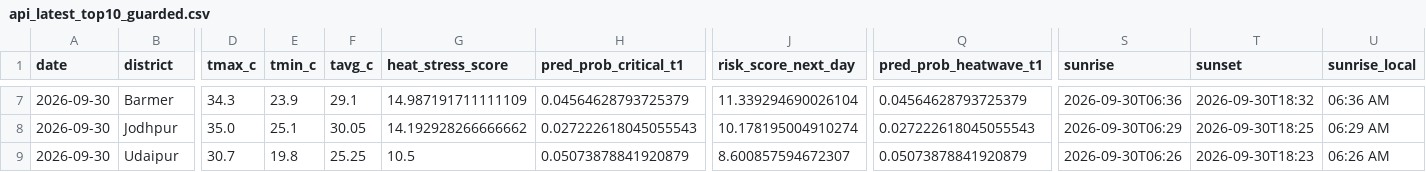
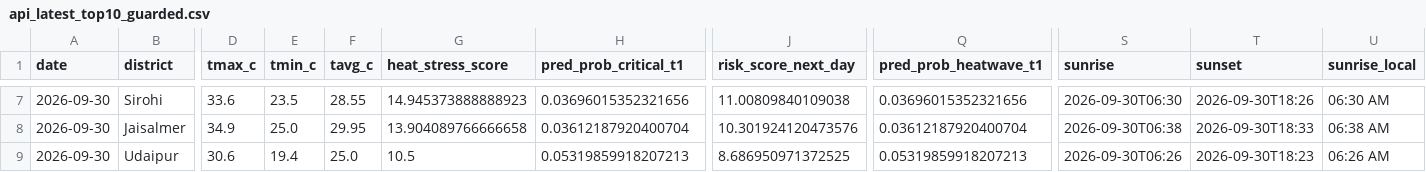
Before and after one commit to chetanvedi0401-svg/heatpulse-rajasthan, a CSV file: outputs/api_latest_top10_guarded.csv, drawn as a sheet; only a part is shown, gaps mark what is left out; the diff covers the shown part only; the diff names each change by its address in the sheet, - before the commit and + after, or states it on an @@ line.

```diff
--- a/outputs/api_latest_top10_guarded.csv
+++ b/outputs/api_latest_top10_guarded.csv
-B7 (district): Barmer
+B7 (district): Sirohi
-D7 (tmax_c): 34.3
+D7 (tmax_c): 33.6
-E7 (tmin_c): 23.9
+E7 (tmin_c): 23.5
-F7 (tavg_c): 29.1
+F7 (tavg_c): 28.55
-G7 (heat_stress_score): 14.987191711111109
+G7 (heat_stress_score): 14.945373888888923
-H7 (pred_prob_critical_t1): 0.04564628793725379
+H7 (pred_prob_critical_t1): 0.03696015352321656
-J7 (risk_score_next_day): 11.339294690026104
+J7 (risk_score_next_day): 11.00809840109038
-Q7 (pred_prob_heatwave_t1): 0.04564628793725379
+Q7 (pred_prob_heatwave_t1): 0.03696015352321656
-S7 (sunrise): 2026-09-30T06:36
+S7 (sunrise): 2026-09-30T06:30
-T7 (sunset): 2026-09-30T18:32
+T7 (sunset): 2026-09-30T18:26
-U7 (sunrise_local): 06:36 AM
+U7 (sunrise_local): 06:30 AM
-B8 (district): Jodhpur
+B8 (district): Jaisalmer
-D8 (tmax_c): 35.0
+D8 (tmax_c): 34.9
-E8 (tmin_c): 25.1
+E8 (tmin_c): 25.0
-F8 (tavg_c): 30.05
+F8 (tavg_c): 29.95
-G8 (heat_stress_score): 14.192928266666662
+G8 (heat_stress_score): 13.904089766666658
-H8 (pred_prob_critical_t1): 0.027222618045055543
+H8 (pred_prob_critical_t1): 0.03612187920400704
-J8 (risk_score_next_day): 10.178195004910274
+J8 (risk_score_next_day): 10.301924120473576
-Q8 (pred_prob_heatwave_t1): 0.027222618045055543
+Q8 (pred_prob_heatwave_t1): 0.03612187920400704
-S8 (sunrise): 2026-09-30T06:29
+S8 (sunrise): 2026-09-30T06:38
-T8 (sunset): 2026-09-30T18:25
+T8 (sunset): 2026-09-30T18:33
-U8 (sunrise_local): 06:29 AM
+U8 (sunrise_local): 06:38 AM
-D9 (tmax_c): 30.7
+D9 (tmax_c): 30.6
-E9 (tmin_c): 19.8
+E9 (tmin_c): 19.4
-F9 (tavg_c): 25.25
+F9 (tavg_c): 25.0
-H9 (pred_prob_critical_t1): 0.05073878841920879
+H9 (pred_prob_critical_t1): 0.05319859918207213
-J9 (risk_score_next_day): 8.600857594672307
+J9 (risk_score_next_day): 8.686950971372525
-Q9 (pred_prob_heatwave_t1): 0.05073878841920879
+Q9 (pred_prob_heatwave_t1): 0.05319859918207213
```
Also changed, not shown: 1 added row, 1 removed row and 52 edited cells elsewhere in this file, data/raw/api_daily_weather_20260929.csv, docs/step10_api_quality_gate_report.csv, 6 other files.
